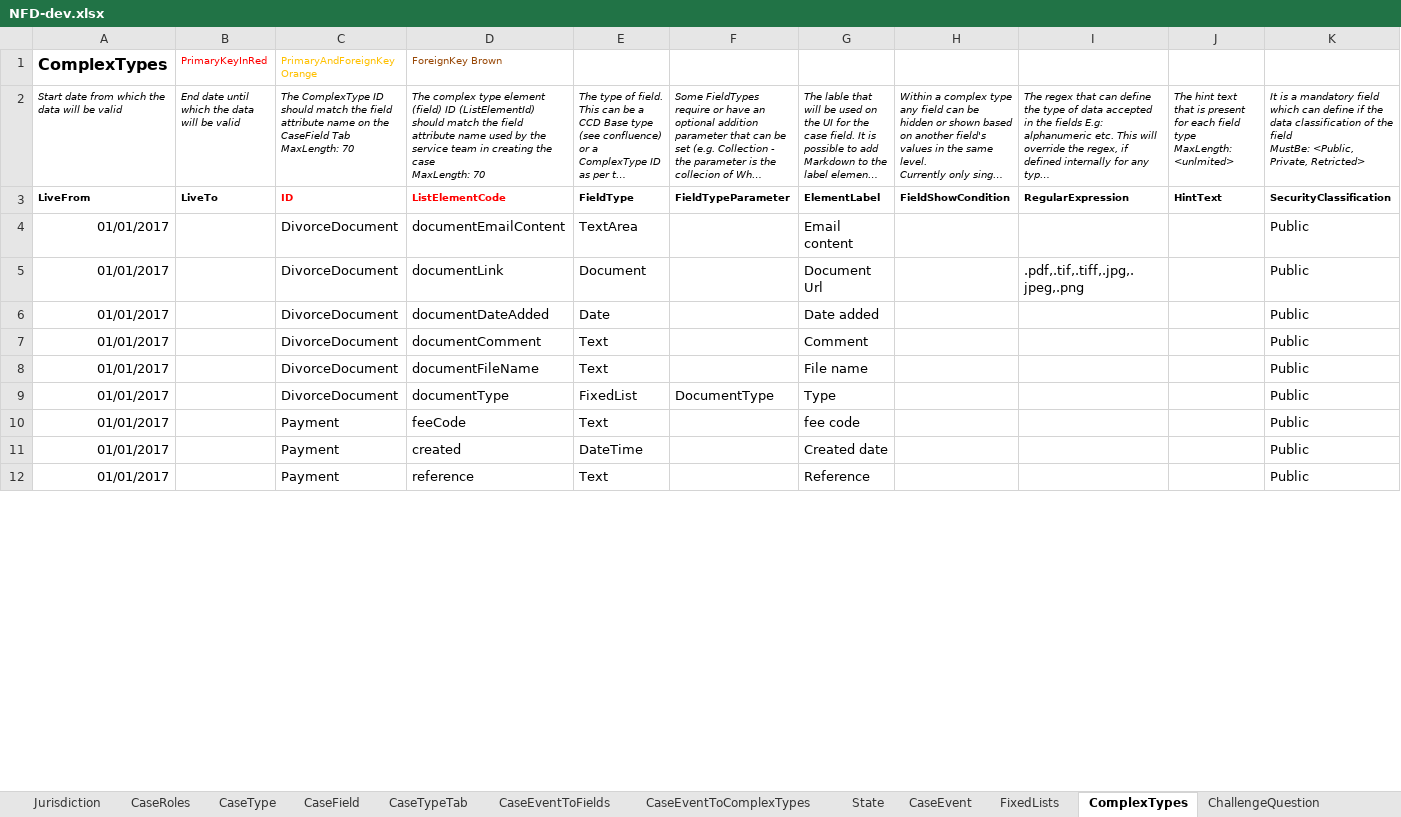
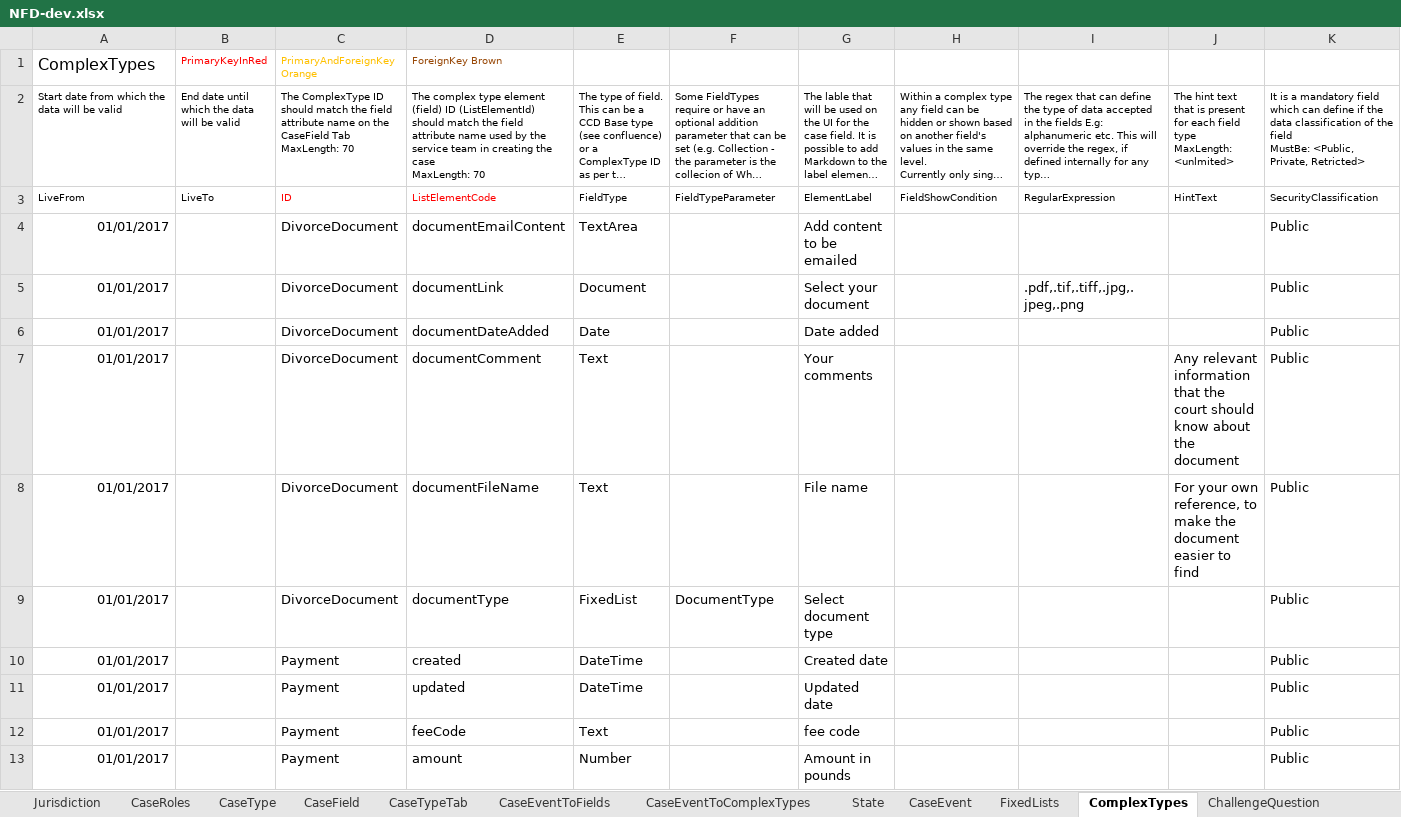
Before and after one commit to hmcts/rse-cft-lib, an Excel workbook: lib-consumer/src/cftlib/resources/NFD-dev.xlsx, sheet ComplexTypes, drawn as a sheet; only a part is shown; the shorter side is filled out with more unchanged rows; long unchanged cells end in …; values as stored, in another font and other column widths than the file's, no borders; the diff covers the shown part only; the diff names each change by its address in the sheet, - before the commit and + after, or states it on an @@ line.

```diff
--- a/lib-consumer/src/cftlib/resources/NFD-dev.xlsx (sheet ComplexTypes)
+++ b/lib-consumer/src/cftlib/resources/NFD-dev.xlsx (sheet ComplexTypes)
-A1 bold: on
+A1 bold: off
-A2:K2 italic: on
+A2:K2 italic: off
-A3:K3 bold: on
+A3:K3 bold: off
-G4: Email content
+G4: Add content to be emailed
-G5: Document Url
+G5: Select your document
-G7: Comment
+G7: Your comments
-J7: (empty)
+J7: Any relevant information that the court should know about the document
-J8: (empty)
+J8: For your own reference, to make the document easier to find
-G9: Type
+G9: Select document type
@@ row 11 moved to row 10: 01/01/2017 @@
@@ row 14 moved to row 11: 01/01/2017 @@
```
Also changed, not shown: 25 added rows, 2 removed rows, 5 moved rows, 51 edited cells and cell formats elsewhere in this sheet, sheet AuthorisationCaseField, sheet CaseTypeTab, sheet CaseEventToFields, sheet CaseField, sheet CaseEvent, sheet AuthorisationCaseState, 17 more sheets, 9 other files.
